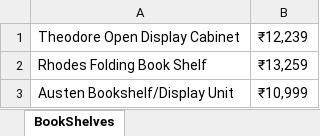
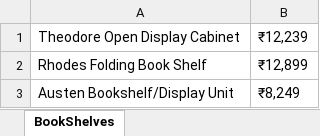
Before and after one commit to saitharun123/Hackathon, an Excel workbook: BookShelves.xlsx, sheet BookShelves, drawn as a sheet; values as stored, in another font and other column widths than the file's, no borders; the diff names each change by its address in the sheet, - before the commit and + after, or states it on an @@ line.

```diff
--- a/BookShelves.xlsx (sheet BookShelves)
+++ b/BookShelves.xlsx (sheet BookShelves)
-B2: ₹13,259
+B2: ₹12,899
-B3: ₹10,999
+B3: ₹8,249
```
Also changed, not shown: Collection.xlsx, 24 other files.
